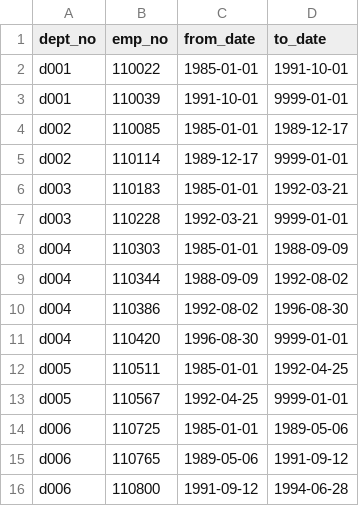
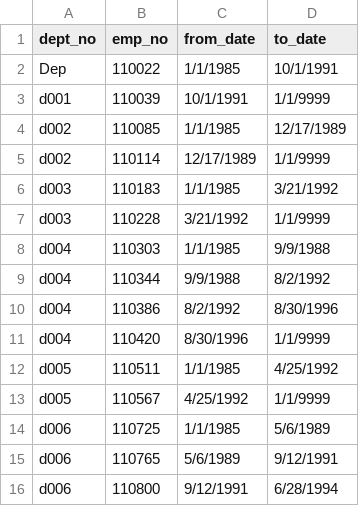
Before and after one commit to mreese919/Pewlett-Hackard-Analysis, a CSV file: Data/dept_manager.csv, drawn as a sheet; only a part is shown; the diff covers the shown part only.

```diff
--- a/Data/dept_manager.csv
+++ b/Data/dept_manager.csv
@@ -2,15 +2,15 @@
-"d001",110022,"1985-01-01","1991-10-01"
-"d001",110039,"1991-10-01","9999-01-01"
-"d002",110085,"1985-01-01","1989-12-17"
-"d002",110114,"1989-12-17","9999-01-01"
-"d003",110183,"1985-01-01","1992-03-21"
-"d003",110228,"1992-03-21","9999-01-01"
-"d004",110303,"1985-01-01","1988-09-09"
-"d004",110344,"1988-09-09","1992-08-02"
-"d004",110386,"1992-08-02","1996-08-30"
-"d004",110420,"1996-08-30","9999-01-01"
-"d005",110511,"1985-01-01","1992-04-25"
-"d005",110567,"1992-04-25","9999-01-01"
-"d006",110725,"1985-01-01","1989-05-06"
-"d006",110765,"1989-05-06","1991-09-12"
-"d006",110800,"1991-09-12","1994-06-28"
+Dep,110022,1/1/1985,10/1/1991
+d001,110039,10/1/1991,1/1/9999
+d002,110085,1/1/1985,12/17/1989
+d002,110114,12/17/1989,1/1/9999
+d003,110183,1/1/1985,3/21/1992
+d003,110228,3/21/1992,1/1/9999
+d004,110303,1/1/1985,9/9/1988
+d004,110344,9/9/1988,8/2/1992
+d004,110386,8/2/1992,8/30/1996
+d004,110420,8/30/1996,1/1/9999
+d005,110511,1/1/1985,4/25/1992
+d005,110567,4/25/1992,1/1/9999
+d006,110725,1/1/1985,5/6/1989
+d006,110765,5/6/1989,9/12/1991
+d006,110800,9/12/1991,6/28/1994
```
Also changed, not shown: 18 edited cells elsewhere in this file, 7 other files.
